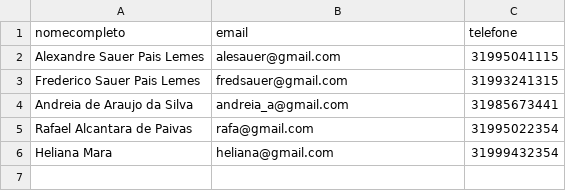
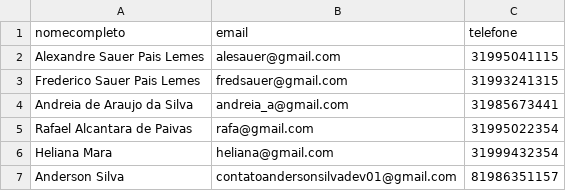
Before and after one commit to ArthurSilva007/Projeto-python, a CSV file: dados.csv, drawn as a sheet; the diff names each change by its address in the sheet, - before the commit and + after, or states it on an @@ line.

```diff
--- a/dados.csv
+++ b/dados.csv
+row 7: Anderson Silva | contatoandersonsilvadev01@gmail.com | 81986351157
```
Also changed, not shown: 2 other files.
